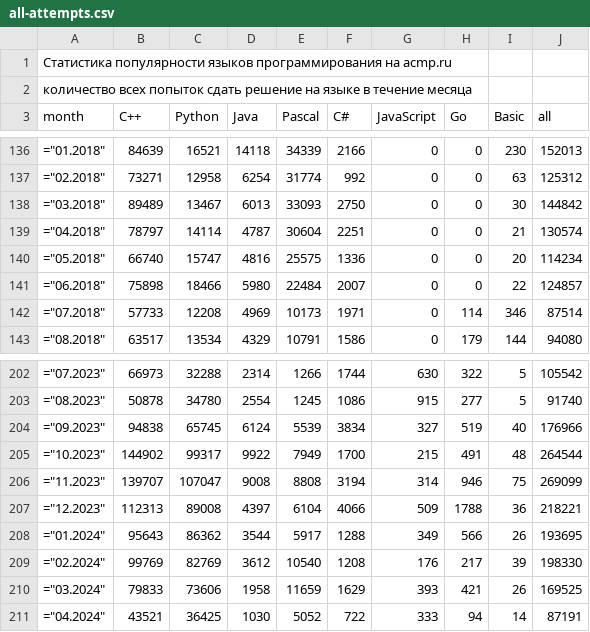
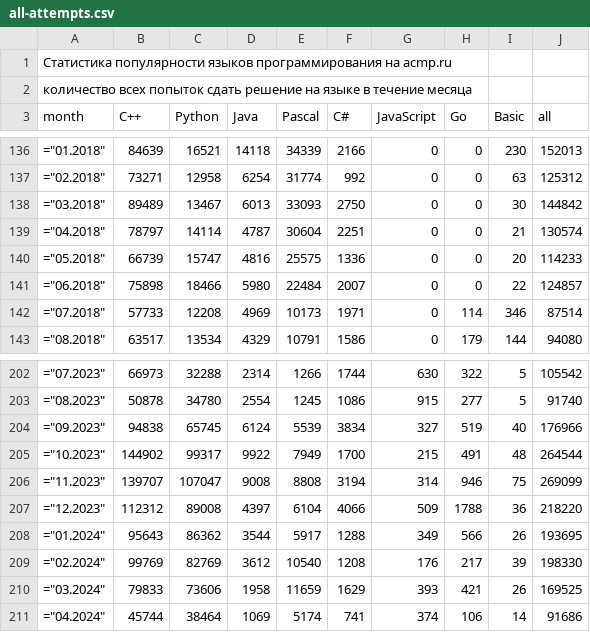
Before and after one commit to BorisMenshikov/acmp-langs-data, a CSV file: all-attempts.csv, drawn as a sheet; only a part is shown, gaps mark what is left out.

```diff
--- a/all-attempts.csv
+++ b/all-attempts.csv
@@ -139,3 +139,3 @@ month;C++;Python;Java;Pascal;C#;JavaScript;Go;Basic;all
 ="04.2018";78797;14114;4787;30604;2251;0;0;21;130574
-="05.2018";66740;15747;4816;25575;1336;0;0;20;114234
+="05.2018";66739;15747;4816;25575;1336;0;0;20;114233
 ="06.2018";75898;18466;5980;22484;2007;0;0;22;124857
@@ -206,3 +206,3 @@ month;C++;Python;Java;Pascal;C#;JavaScript;Go;Basic;all
 ="11.2023";139707;107047;9008;8808;3194;314;946;75;269099
-="12.2023";112313;89008;4397;6104;4066;509;1788;36;218221
+="12.2023";112312;89008;4397;6104;4066;509;1788;36;218220
 ="01.2024";95643;86362;3544;5917;1288;349;566;26;193695
@@ -210,2 +210,2 @@ month;C++;Python;Java;Pascal;C#;JavaScript;Go;Basic;all
 ="03.2024";79833;73606;1958;11659;1629;393;421;26;169525
-="04.2024";43521;36425;1030;5052;722;333;94;14;87191
+="04.2024";45744;38464;1069;5174;741;374;106;14;91686
```
Also changed, not shown: accepted-attempts.csv, accepted-unique-user-problem.csv, 15 other files.
